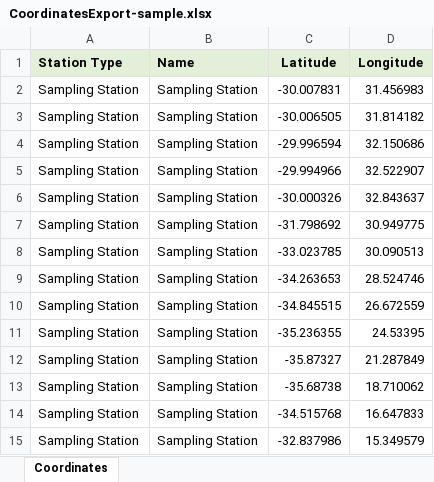
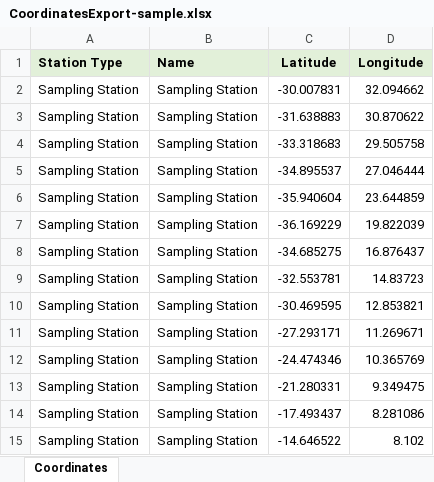
Before and after one commit to Parcels-code/virtualship, an Excel workbook: docs/paper/sample_expedition/CoordinatesExport-sample.xlsx, sheet Coordinates, drawn as a sheet; values as stored, in another font and other column widths than the file's, no borders; the diff names each change by its address in the sheet, - before the commit and + after, or states it on an @@ line.

Commit message:
next set of revisions to paper + new plotting

```diff
--- a/docs/paper/sample_expedition/CoordinatesExport-sample.xlsx (sheet Coordinates)
+++ b/docs/paper/sample_expedition/CoordinatesExport-sample.xlsx (sheet Coordinates)
-D2 (Longitude): 31.456983
+D2 (Longitude): 32.094662
-C3 (Latitude): -30.006505
+C3 (Latitude): -31.638883
-D3 (Longitude): 31.814182
+D3 (Longitude): 30.870622
-C4 (Latitude): -29.996594
+C4 (Latitude): -33.318683
-D4 (Longitude): 32.150686
+D4 (Longitude): 29.505758
-C5 (Latitude): -29.994966
+C5 (Latitude): -34.895537
-D5 (Longitude): 32.522907
+D5 (Longitude): 27.046444
-C6 (Latitude): -30.000326
+C6 (Latitude): -35.940604
-D6 (Longitude): 32.843637
+D6 (Longitude): 23.644859
-C7 (Latitude): -31.798692
+C7 (Latitude): -36.169229
-D7 (Longitude): 30.949775
+D7 (Longitude): 19.822039
-C8 (Latitude): -33.023785
+C8 (Latitude): -34.685275
-D8 (Longitude): 30.090513
+D8 (Longitude): 16.876437
-C9 (Latitude): -34.263653
+C9 (Latitude): -32.553781
-D9 (Longitude): 28.524746
+D9 (Longitude): 14.83723
-C10 (Latitude): -34.845515
+C10 (Latitude): -30.469595
-D10 (Longitude): 26.672559
+D10 (Longitude): 12.853821
-C11 (Latitude): -35.236355
+C11 (Latitude): -27.293171
-D11 (Longitude): 24.53395
+D11 (Longitude): 11.269671
-C12 (Latitude): -35.87327
+C12 (Latitude): -24.474346
-D12 (Longitude): 21.287849
+D12 (Longitude): 10.365769
-C13 (Latitude): -35.68738
+C13 (Latitude): -21.280331
-D13 (Longitude): 18.710062
+D13 (Longitude): 9.349475
-C14 (Latitude): -34.515768
+C14 (Latitude): -17.493437
-D14 (Longitude): 16.647833
+D14 (Longitude): 8.281086
-C15 (Latitude): -32.837986
+C15 (Latitude): -14.646522
-D15 (Longitude): 15.349579
+D15 (Longitude): 8.102
```
Also changed, not shown: 9 other files.
